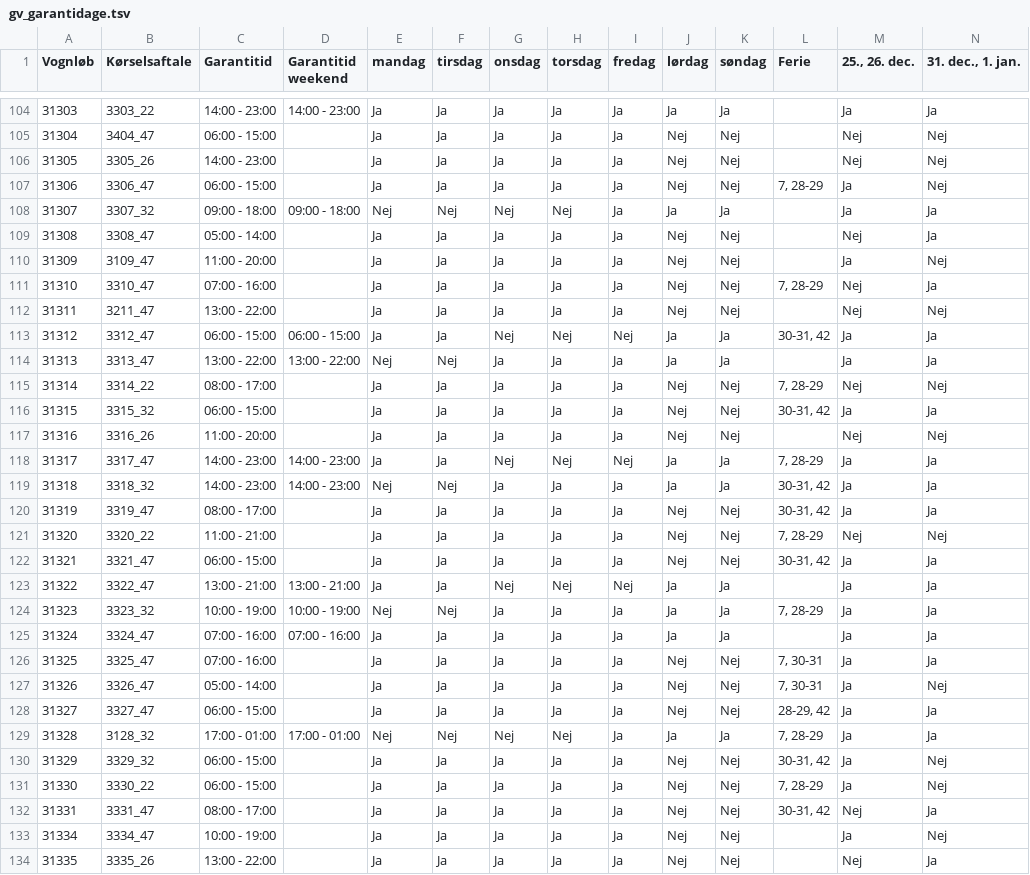
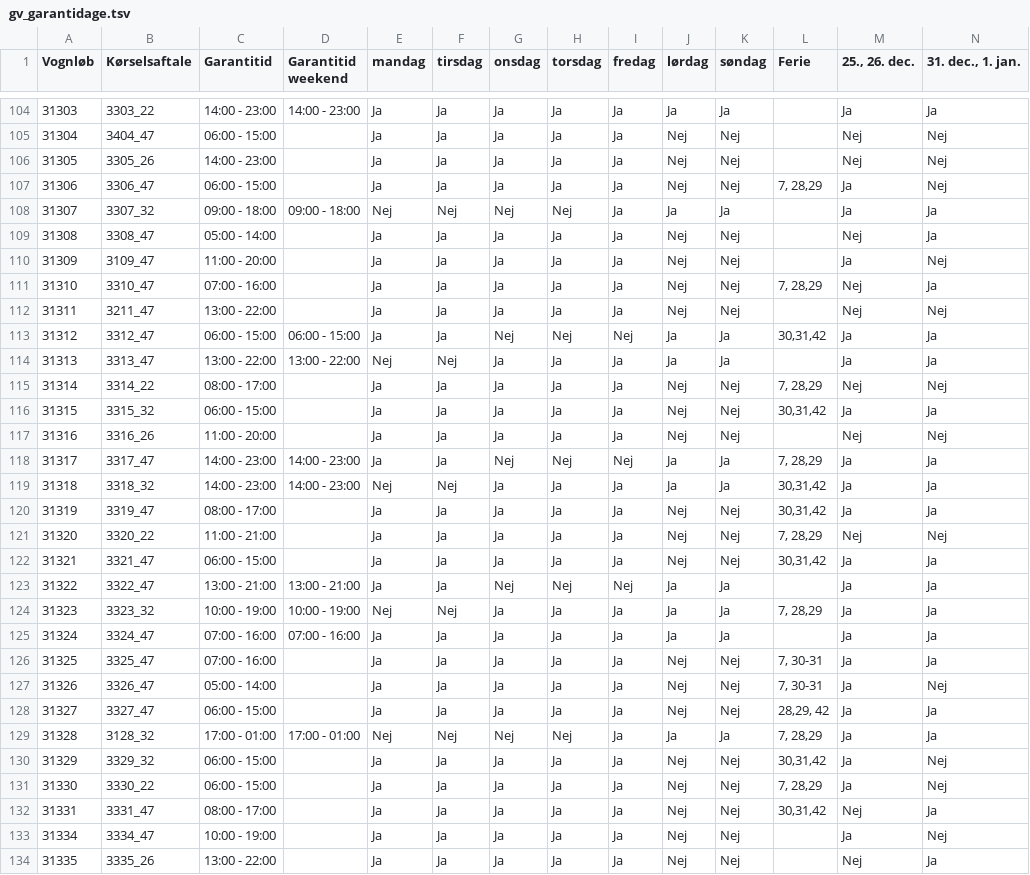
Before and after one commit to Emilbk/AHK, a TSV file: Trafikstyring/V2/lib/gv_garantidage.tsv, drawn as a sheet; only a part is shown, gaps mark what is left out; the diff covers the shown part only.

```diff
--- a/Trafikstyring/V2/lib/gv_garantidage.tsv
+++ b/Trafikstyring/V2/lib/gv_garantidage.tsv
@@ -106,3 +106,3 @@
 31305	3305_26	14:00 - 23:00		Ja	Ja	Ja	Ja	Ja	Nej	Nej		Nej	Nej
-31306	3306_47	06:00 - 15:00		Ja	Ja	Ja	Ja	Ja	Nej	Nej	7, 28-29	Ja	Nej
+31306	3306_47	06:00 - 15:00		Ja	Ja	Ja	Ja	Ja	Nej	Nej	7, 28,29	Ja	Nej
 31307	3307_32	09:00 - 18:00	09:00 - 18:00	Nej	Nej	Nej	Nej	Ja	Ja	Ja		Ja	Ja
@@ -110,16 +110,16 @@
 31309	3109_47	11:00 - 20:00		Ja	Ja	Ja	Ja	Ja	Nej	Nej		Ja	Nej
-31310	3310_47	07:00 - 16:00		Ja	Ja	Ja	Ja	Ja	Nej	Nej	7, 28-29	Nej	Ja
+31310	3310_47	07:00 - 16:00		Ja	Ja	Ja	Ja	Ja	Nej	Nej	7, 28,29	Nej	Ja
 31311	3211_47	13:00 - 22:00		Ja	Ja	Ja	Ja	Ja	Nej	Nej		Nej	Nej
-31312	3312_47	06:00 - 15:00	06:00 - 15:00	Ja	Ja	Nej	Nej	Nej	Ja	Ja	30-31, 42	Ja	Ja
+31312	3312_47	06:00 - 15:00	06:00 - 15:00	Ja	Ja	Nej	Nej	Nej	Ja	Ja	30,31,42	Ja	Ja
 31313	3313_47	13:00 - 22:00	13:00 - 22:00	Nej	Nej	Ja	Ja	Ja	Ja	Ja		Ja	Ja
-31314	3314_22	08:00 - 17:00		Ja	Ja	Ja	Ja	Ja	Nej	Nej	7, 28-29	Nej	Nej
-31315	3315_32	06:00 - 15:00		Ja	Ja	Ja	Ja	Ja	Nej	Nej	30-31, 42	Ja	Ja
+31314	3314_22	08:00 - 17:00		Ja	Ja	Ja	Ja	Ja	Nej	Nej	7, 28,29	Nej	Nej
+31315	3315_32	06:00 - 15:00		Ja	Ja	Ja	Ja	Ja	Nej	Nej	30,31,42	Ja	Ja
 31316	3316_26	11:00 - 20:00		Ja	Ja	Ja	Ja	Ja	Nej	Nej		Nej	Nej
-31317	3317_47	14:00 - 23:00	14:00 - 23:00	Ja	Ja	Nej	Nej	Nej	Ja	Ja	7, 28-29	Ja	Ja
-31318	3318_32	14:00 - 23:00	14:00 - 23:00	Nej	Nej	Ja	Ja	Ja	Ja	Ja	30-31, 42	Ja	Ja
-31319	3319_47	08:00 - 17:00		Ja	Ja	Ja	Ja	Ja	Nej	Nej	30-31, 42	Ja	Ja
-31320	3320_22	11:00 - 21:00		Ja	Ja	Ja	Ja	Ja	Nej	Nej	7, 28-29	Nej	Nej
-31321	3321_47	06:00 - 15:00		Ja	Ja	Ja	Ja	Ja	Nej	Nej	30-31, 42	Ja	Ja
+31317	3317_47	14:00 - 23:00	14:00 - 23:00	Ja	Ja	Nej	Nej	Nej	Ja	Ja	7, 28,29	Ja	Ja
+31318	3318_32	14:00 - 23:00	14:00 - 23:00	Nej	Nej	Ja	Ja	Ja	Ja	Ja	30,31,42	Ja	Ja
+31319	3319_47	08:00 - 17:00		Ja	Ja	Ja	Ja	Ja	Nej	Nej	30,31,42	Ja	Ja
+31320	3320_22	11:00 - 21:00		Ja	Ja	Ja	Ja	Ja	Nej	Nej	7, 28,29	Nej	Nej
+31321	3321_47	06:00 - 15:00		Ja	Ja	Ja	Ja	Ja	Nej	Nej	30,31,42	Ja	Ja
 31322	3322_47	13:00 - 21:00	13:00 - 21:00	Ja	Ja	Nej	Nej	Nej	Ja	Ja		Ja	Ja
-31323	3323_32	10:00 - 19:00	10:00 - 19:00	Nej	Nej	Ja	Ja	Ja	Ja	Ja	7, 28-29	Ja	Ja
+31323	3323_32	10:00 - 19:00	10:00 - 19:00	Nej	Nej	Ja	Ja	Ja	Ja	Ja	7, 28,29	Ja	Ja
 31324	3324_47	07:00 - 16:00	07:00 - 16:00	Ja	Ja	Ja	Ja	Ja	Ja	Ja		Ja	Ja
@@ -127,7 +127,7 @@
 31326	3326_47	05:00 - 14:00		Ja	Ja	Ja	Ja	Ja	Nej	Nej	7, 30-31	Ja	Nej
-31327	3327_47	06:00 - 15:00		Ja	Ja	Ja	Ja	Ja	Nej	Nej	28-29, 42	Ja	Ja
-31328	3128_32	17:00 - 01:00	17:00 - 01:00	Nej	Nej	Nej	Nej	Ja	Ja	Ja	7, 28-29	Ja	Ja
-31329	3329_32	06:00 - 15:00		Ja	Ja	Ja	Ja	Ja	Nej	Nej	30-31, 42	Ja	Nej
-31330	3330_22	06:00 - 15:00		Ja	Ja	Ja	Ja	Ja	Nej	Nej	7, 28-29	Ja	Nej
-31331	3331_47	08:00 - 17:00		Ja	Ja	Ja	Ja	Ja	Nej	Nej	30-31, 42	Nej	Ja
+31327	3327_47	06:00 - 15:00		Ja	Ja	Ja	Ja	Ja	Nej	Nej	28,29, 42	Ja	Ja
+31328	3128_32	17:00 - 01:00	17:00 - 01:00	Nej	Nej	Nej	Nej	Ja	Ja	Ja	7, 28,29	Ja	Ja
+31329	3329_32	06:00 - 15:00		Ja	Ja	Ja	Ja	Ja	Nej	Nej	30,31,42	Ja	Nej
+31330	3330_22	06:00 - 15:00		Ja	Ja	Ja	Ja	Ja	Nej	Nej	7, 28,29	Ja	Nej
+31331	3331_47	08:00 - 17:00		Ja	Ja	Ja	Ja	Ja	Nej	Nej	30,31,42	Nej	Ja
 31334	3334_47	10:00 - 19:00		Ja	Ja	Ja	Ja	Ja	Nej	Nej		Ja	Nej
```
Also changed, not shown: 67 edited cells elsewhere in this file, 3 other files.
